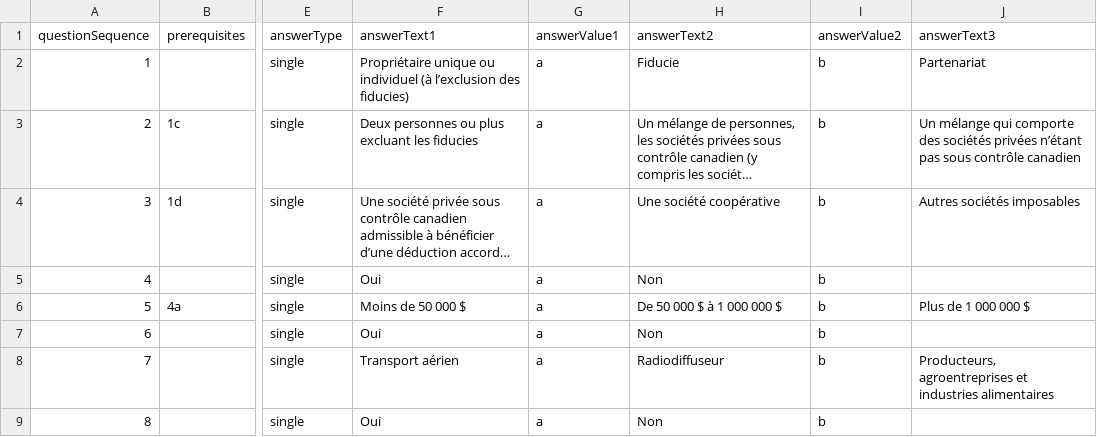
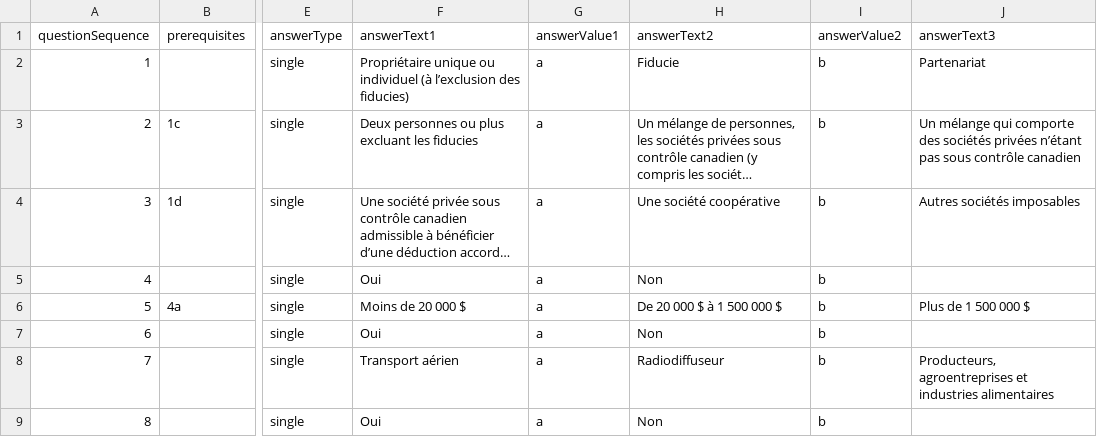
Before and after one commit to wonda05/covid19-business-support-finder-FR, a CSV file: static/data/questions.csv, drawn as a sheet; only a part is shown, gaps mark what is left out; long unchanged cells end in …; the diff names each change by its address in the sheet, - before the commit and + after, or states it on an @@ line.

```diff
--- a/static/data/questions.csv
+++ b/static/data/questions.csv
-F6 (answerText1): Moins de 50 000 $
+F6 (answerText1): Moins de 20 000 $
-H6 (answerText2): De 50 000 $ à 1 000 000 $
+H6 (answerText2): De 20 000 $ à 1 500 000 $
-J6 (answerText3): Plus de 1 000 000 $
+J6 (answerText3): Plus de 1 500 000 $
```
Also changed, not shown: static/data/responses.csv, 1 other file.
